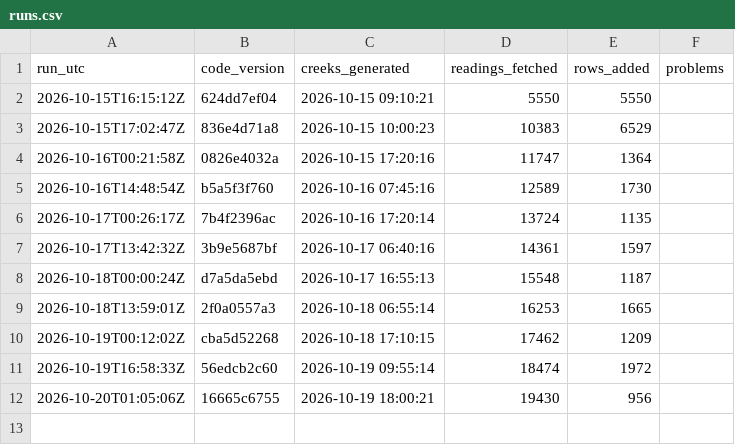
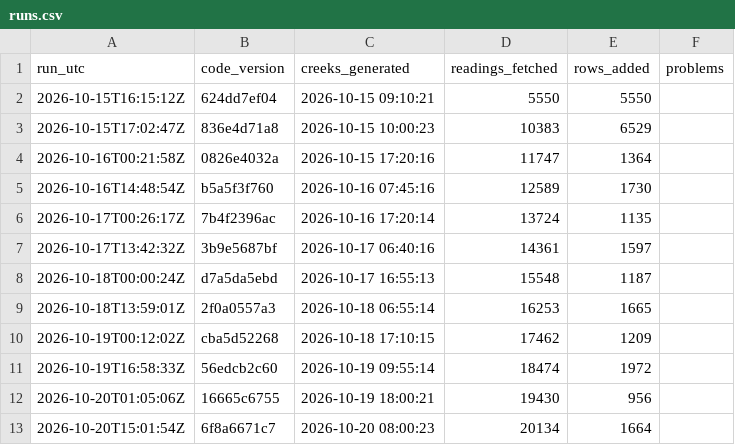
Before and after one commit to OneShorelineSMC/fews-data-archive, a CSV file: meta/runs.csv, drawn as a sheet; the diff names each change by its address in the sheet, - before the commit and + after, or states it on an @@ line.

```diff
--- a/meta/runs.csv
+++ b/meta/runs.csv
+row 13: 2026-10-20T15:01:54Z | 6f8a6671c7 | 2026-10-20 08:00:23 | 20134 | 1664
```
Also changed, not shown: events/events.csv, events/issued.csv, 3 other files.
